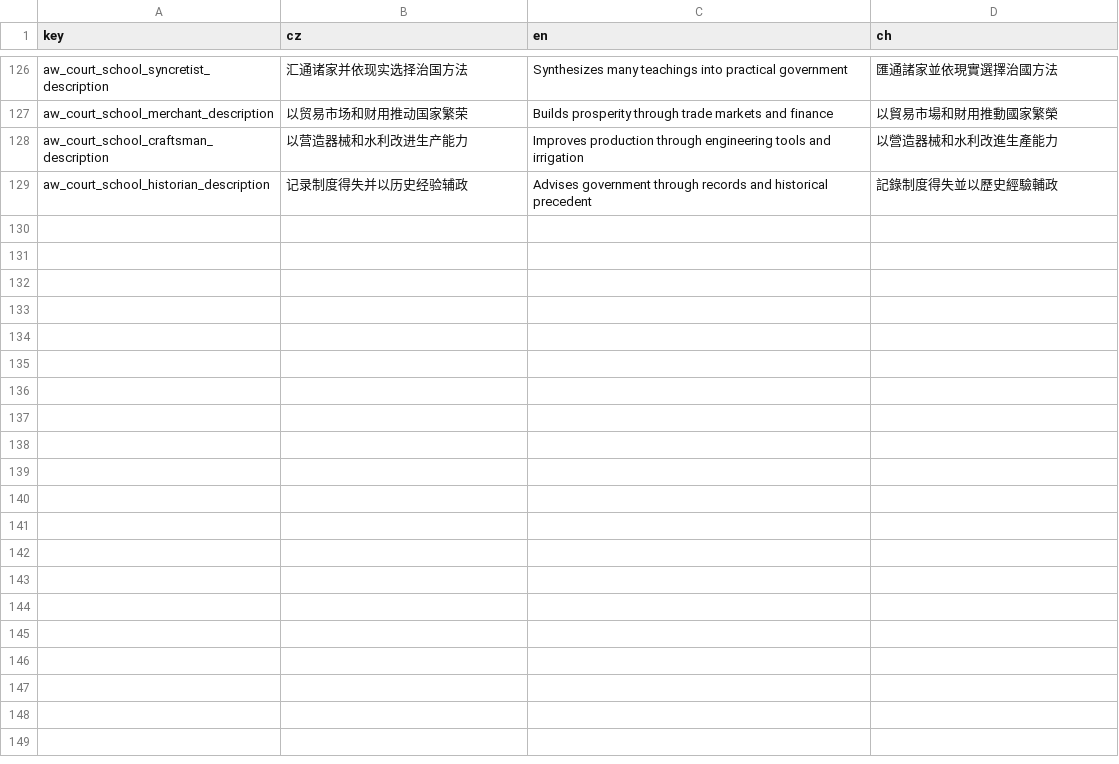
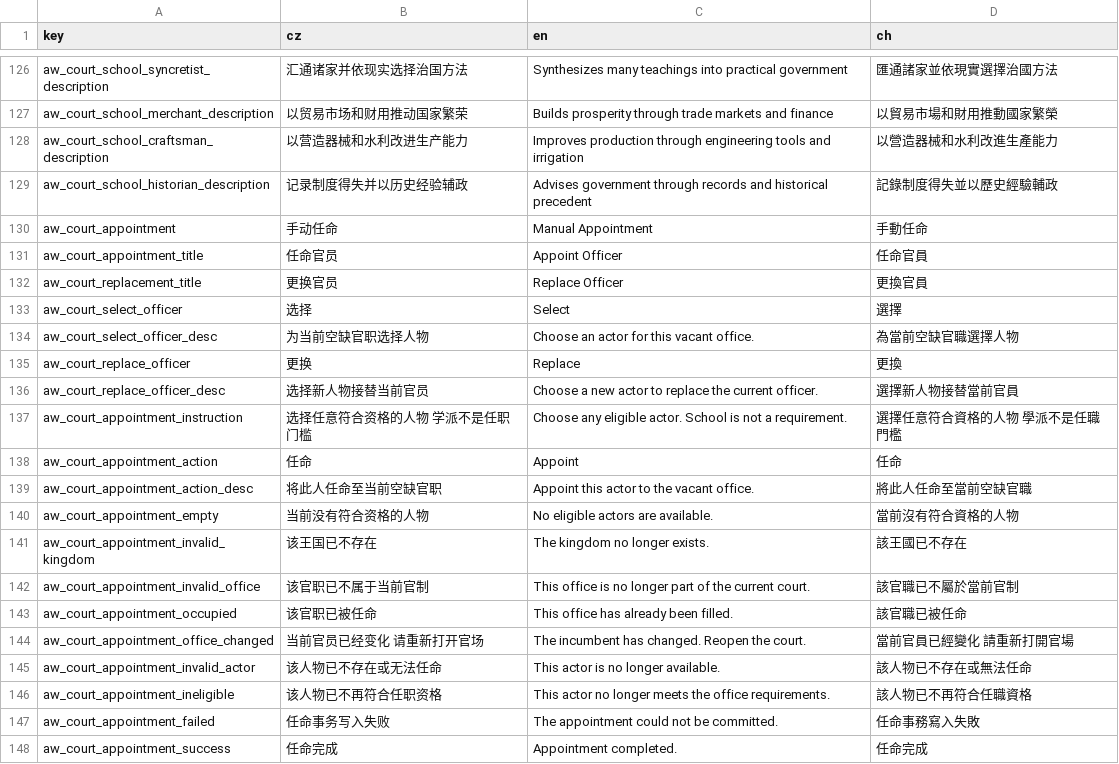
Before and after one commit to monpai-lover/AncientWarfare3.0, a CSV file: Locales/aw3_court.csv, drawn as a sheet; only a part is shown, gaps mark what is left out; the diff covers the shown part only; the diff names each change by its address in the sheet, - before the commit and + after, or states it on an @@ line.

Commit message:
feat: add bounded manual court appointments

```diff
--- a/Locales/aw3_court.csv
+++ b/Locales/aw3_court.csv
+row 130: aw_court_appointment | 手动任命 | Manual Appointment | 手動任命
+row 131: aw_court_appointment_title | 任命官员 | Appoint Officer | 任命官員
+row 132: aw_court_replacement_title | 更换官员 | Replace Officer | 更換官員
+row 133: aw_court_select_officer | 选择 | Select | 選擇
+row 134: aw_court_select_officer_desc | 为当前空缺官职选择人物 | Choose an actor for this vacant office. | 為當前空缺官職選擇人物
+row 135: aw_court_replace_officer | 更换 | Replace | 更換
+row 136: aw_court_replace_officer_desc | 选择新人物接替当前官员 | Choose a new actor to replace the current officer. | 選擇新人物接替當前官員
+row 137: aw_court_appointment_instruction | 选择任意符合资格的人物 学派不是任职门槛 | Choose any eligible actor. School is not a requirement. | 選擇任意符合資格的人物 學派不是任職門檻
+row 138: aw_court_appointment_action | 任命 | Appoint | 任命
+row 139: aw_court_appointment_action_desc | 将此人任命至当前空缺官职 | Appoint this actor to the vacant office. | 將此人任命至當前空缺官職
+row 140: aw_court_appointment_empty | 当前没有符合资格的人物 | No eligible actors are available. | 當前沒有符合資格的人物
+row 141: aw_court_appointment_invalid_kingdom | 该王国已不存在 | The kingdom no longer exists. | 該王國已不存在
+row 142: aw_court_appointment_invalid_office | 该官职已不属于当前官制 | This office is no longer part of the current court. | 該官職已不屬於當前官制
+row 143: aw_court_appointment_occupied | 该官职已被任命 | This office has already been filled. | 該官職已被任命
+row 144: aw_court_appointment_office_changed | 当前官员已经变化 请重新打开官场 | The incumbent has changed. Reopen the court. | 當前官員已經變化 請重新打開官場
+row 145: aw_court_appointment_invalid_actor | 该人物已不存在或无法任命 | This actor is no longer available. | 該人物已不存在或無法任命
+row 146: aw_court_appointment_ineligible | 该人物已不再符合任职资格 | This actor no longer meets the office requirements. | 該人物已不再符合任職資格
+row 147: aw_court_appointment_failed | 任命事务写入失败 | The appointment could not be committed. | 任命事務寫入失敗
+row 148: aw_court_appointment_success | 任命完成 | Appointment completed. | 任命完成
```
Also changed, not shown: 10 added rows elsewhere in this file, 10 other files.
